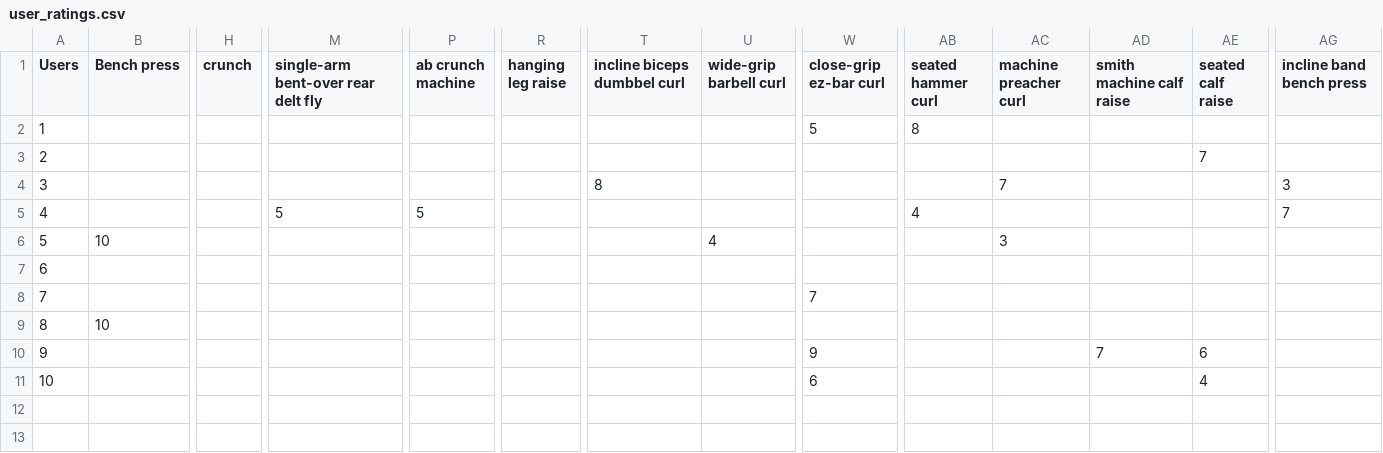
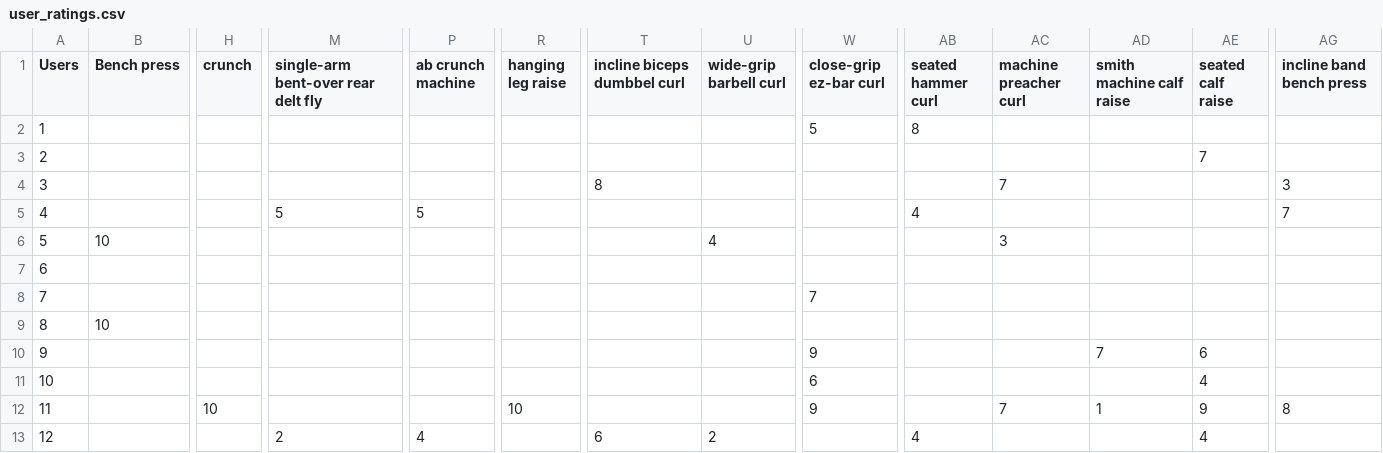
Before and after one commit to tordbm/Exercise-Recommender-System, a CSV file: user_ratings.csv, drawn as a sheet; only a part is shown, gaps mark what is left out; rows hold the shown columns only; the diff names each change by its address in the sheet, - before the commit and + after, or states it on an @@ line.

Commit message:
added users

```diff
--- a/user_ratings.csv
+++ b/user_ratings.csv
+row 12: 11 |  | 10 |  |  | 10 |  |  | 9 |  | 7 | 1 | 9 | 8
+row 13: 12 |  |  | 2 | 4 |  | 6 | 2 |  | 4 |  |  | 4
```
